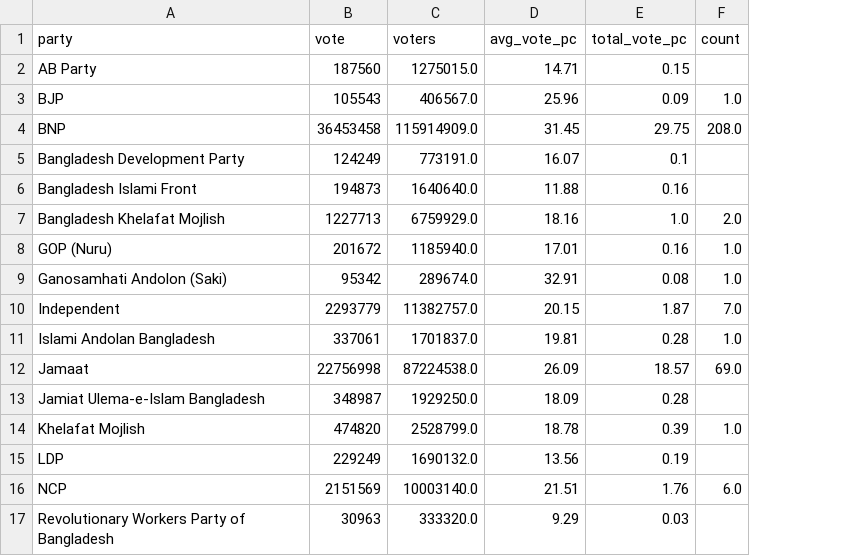
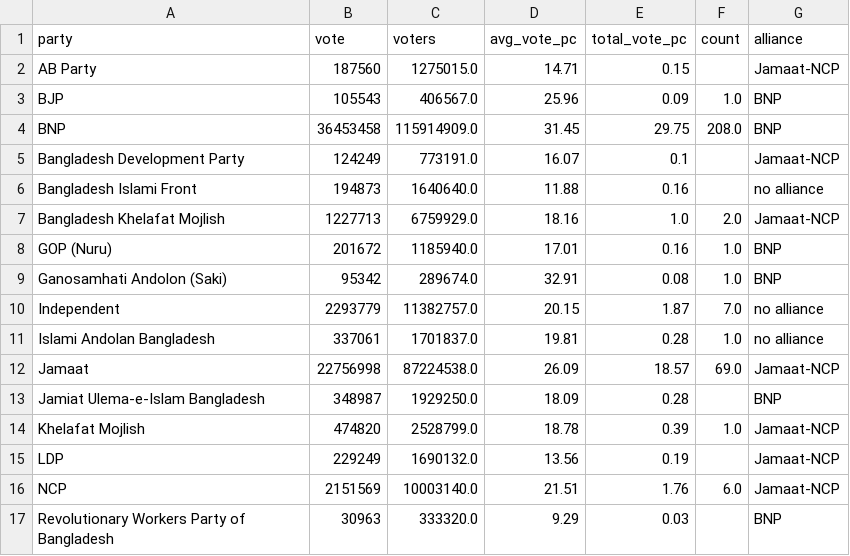
Before and after one commit to muhallilahnaf/election-2026-live, a CSV file: data/party_votes_pa.csv, drawn as a sheet; the diff names each change by its address in the sheet, - before the commit and + after, or states it on an @@ line.

Commit message:
added alliance col to party_votes_pa

```diff
--- a/data/party_votes_pa.csv
+++ b/data/party_votes_pa.csv
+column G (alliance), rows 2-17: Jamaat-NCP | BNP | BNP | Jamaat-NCP | no alliance | Jamaat-NCP | BNP | BNP | no alliance | no alliance | Jamaat-NCP | BNP | Jamaat-NCP | Jamaat-NCP | Jamaat-NCP | BNP
```
Also changed, not shown: 1 other file.
